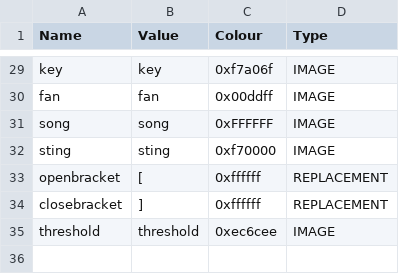
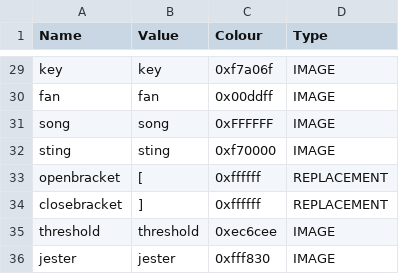
Before and after one commit to ncrecc/christmasspecial, a CSV file: _append/data/text/symbols.csv, drawn as a sheet; only a part is shown, gaps mark what is left out; the diff names each change by its address in the sheet, - before the commit and + after, or states it on an @@ line.

```diff
--- a/_append/data/text/symbols.csv
+++ b/_append/data/text/symbols.csv
+row 36: jester | jester | 0xfff830 | IMAGE
```
Also changed, not shown: _append/data/text/equipment.csv, _append/data/text/skills.csv, 9 other files.
